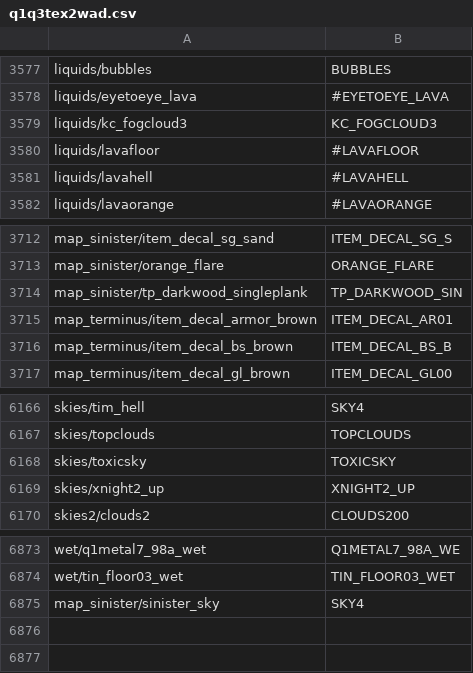
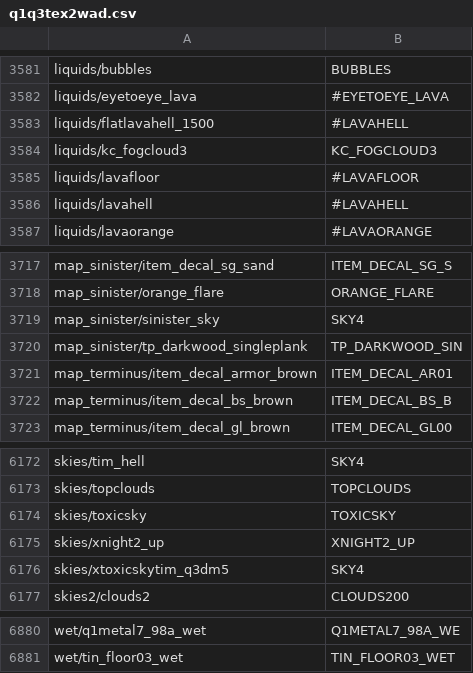
Before and after one commit to mickkn/projectq1q3, a CSV file: Q1Q3UTILITY/q1q3tex2wad.csv, drawn as a sheet; only a part is shown, gaps mark what is left out; the diff covers the shown part only.

```diff
--- a/Q1Q3UTILITY/q1q3tex2wad.csv
+++ b/Q1Q3UTILITY/q1q3tex2wad.csv
@@ -3578,2 +3582,3 @@ liquids/bubbles;BUBBLES
 liquids/eyetoeye_lava;#EYETOEYE_LAVA
+liquids/flatlavahell_1500;#LAVAHELL
 liquids/kc_fogcloud3;KC_FOGCLOUD3
@@ -3713,2 +3718,3 @@ map_sinister/item_decal_sg_sand;ITEM_DECAL_SG_S
 map_sinister/orange_flare;ORANGE_FLARE
+map_sinister/sinister_sky;SKY4
 map_sinister/tp_darkwood_singleplank;TP_DARKWOOD_SIN
@@ -6169,2 +6175,3 @@ skies/toxicsky;TOXICSKY
 skies/xnight2_up;XNIGHT2_UP
+skies/xtoxicskytim_q3dm5;SKY4
 skies2/clouds2;CLOUDS200
@@ -6874,2 +6881 @@ wet/q1metal7_98a_wet;Q1METAL7_98A_WE
 wet/tin_floor03_wet;TIN_FLOOR03_WET
-map_sinister/sinister_sky;SKY4
```
Also changed, not shown: 4 added rows and 3 moved rows elsewhere in this file, 1 other file.
